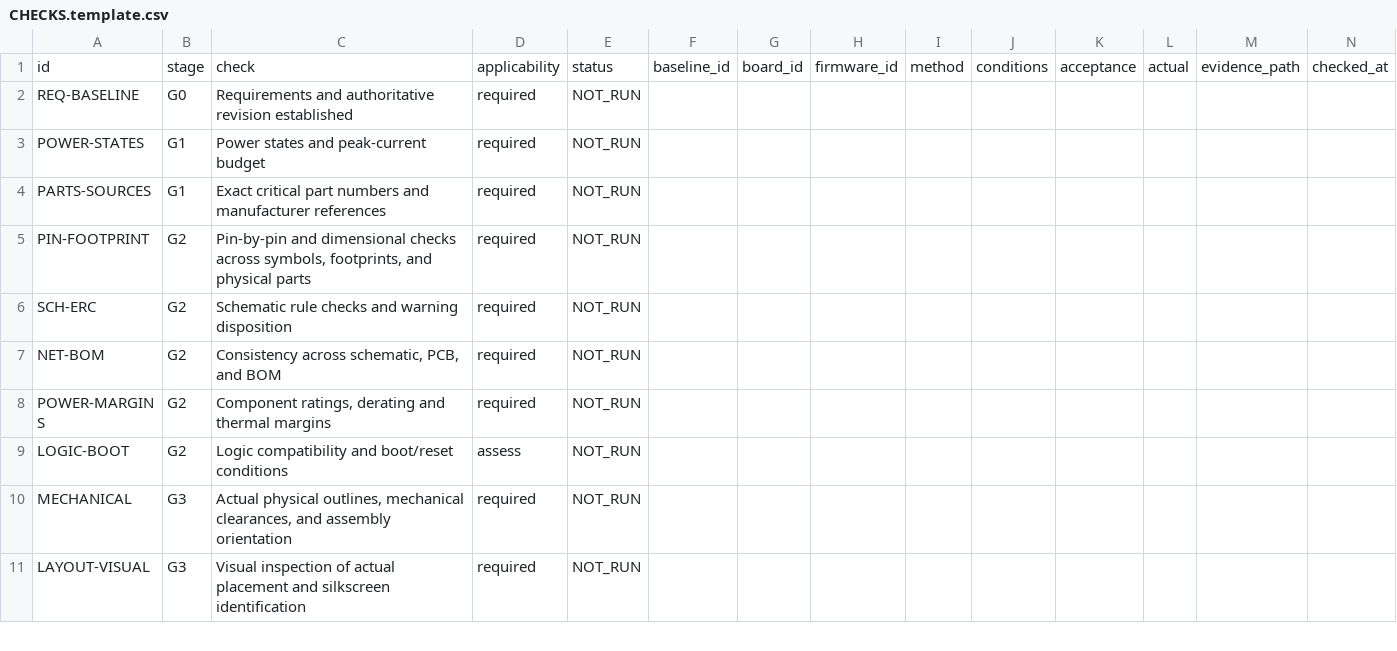
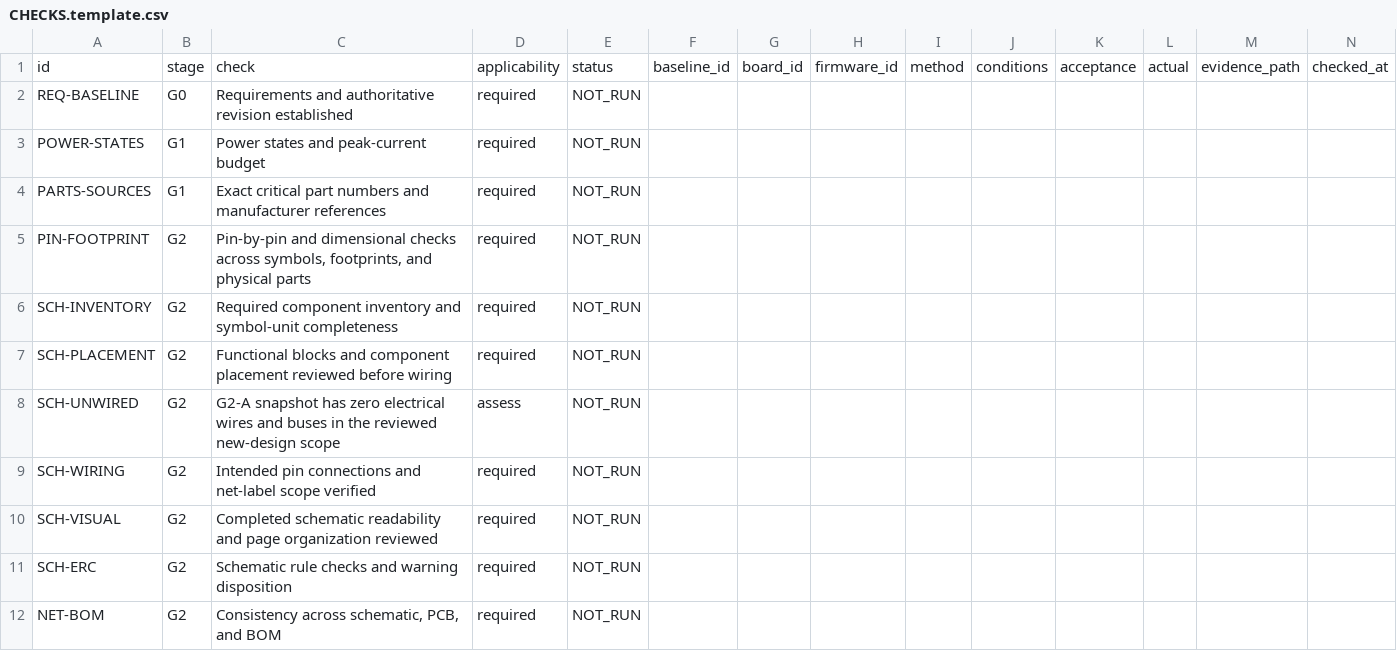
Before and after one commit to Zero1683/PCB-Design-Skill, a CSV file: assets/CHECKS.template.csv, drawn as a sheet; only a part is shown; the shorter side is filled out with more unchanged rows; rows hold the shown columns only; the diff names each change by its address in the sheet, - before the commit and + after, or states it on an @@ line.

Commit message:
Define staged schematic drafting and visual review standards

```diff
--- a/assets/CHECKS.template.csv
+++ b/assets/CHECKS.template.csv
+row 6: SCH-INVENTORY | G2 | Required component inventory and symbol-unit completeness | required | NOT_RUN
+row 7: SCH-PLACEMENT | G2 | Functional blocks and component placement reviewed before wiring | required | NOT_RUN
+row 8: SCH-UNWIRED | G2 | G2-A snapshot has zero electrical wires and buses in the reviewed new-design scope | assess | NOT_RUN
+row 9: SCH-WIRING | G2 | Intended pin connections and net-label scope verified | required | NOT_RUN
+row 10: SCH-VISUAL | G2 | Completed schematic readability and page organization reviewed | required | NOT_RUN
```
Also changed, not shown: assets/zh/CHECKS.template.csv, 15 other files.
